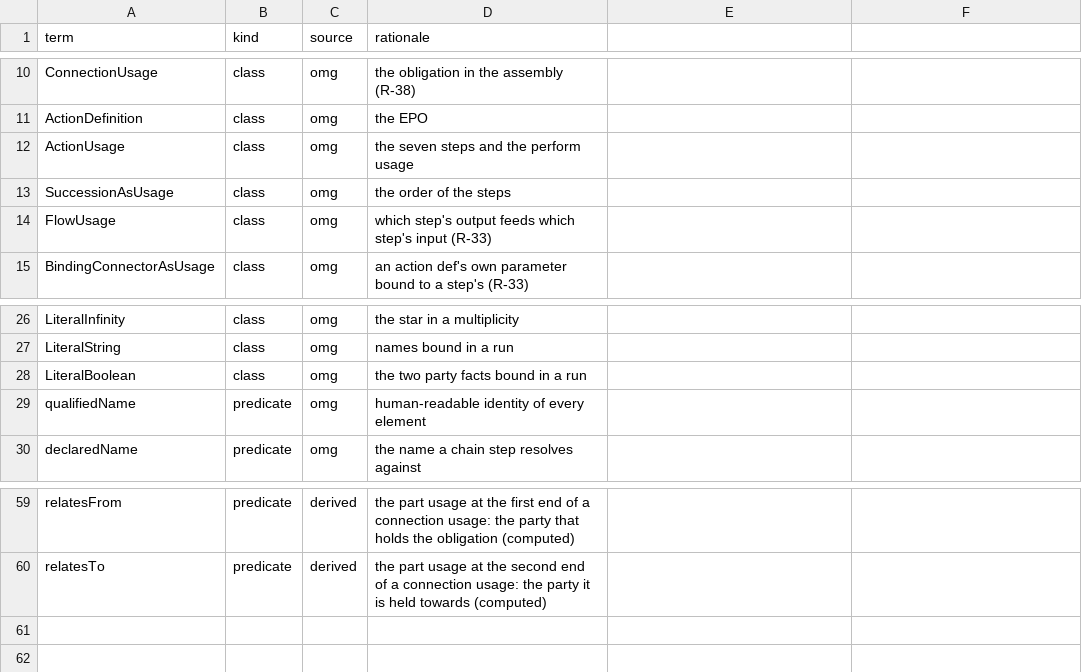
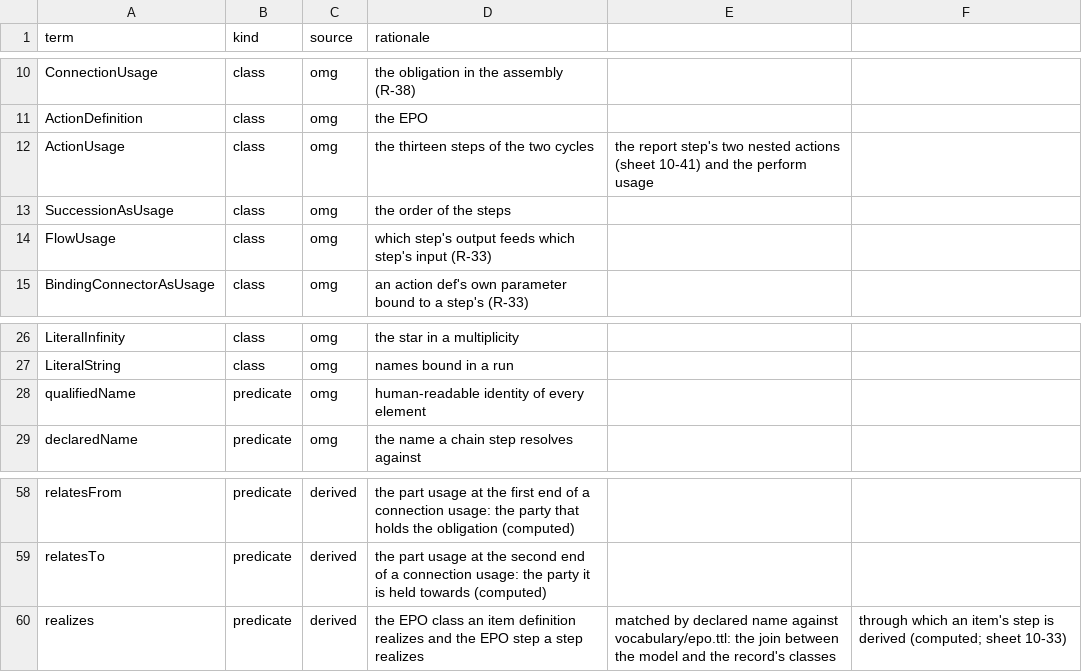
Before and after one commit to DynamicalSystemsGroup/og-caie-spec, a CSV file: model/sysml_term_map.csv, drawn as a sheet; only a part is shown, gaps mark what is left out.

Commit message:
R-50 sheet 10 in the model, the ontology, the record and the shapes: the sponsor's signatory signs, declares, approves and accepts (10-06); independence and user interest declared (10-07); the provider fact (10-09); access with its period and instrument (10-04); the agreement accepts the proposal and the work is under it (10-05); the sponsor approves the requirement set (10-01); plan deviations (10-16); weights with a rationale, no threshold (10-10); the approval owns the recommendation (10-11); judgment rules and no cherry-picking (10-12, 10-14); one person one role (10-13); independence at the person level (10-15); the session bound to the test item (10-17); the verdict on the record before the final report, with its digests (10-18, 10-41); acceptance as the act on receipt (10-03); the record a bundle with every global constraint anchored on it (10-31); the step derived through ogm:realizes, never asserted (10-33); the measles evaluation, tagged synthetic (10-42, 10-43); every UNION branch restating what its filters need under rdflib; every counterexample the record with one change, written by a script
Co-authored-by: Julie Hollek <8205326+jkru@users.noreply.github.com>

```diff
--- a/model/sysml_term_map.csv
+++ b/model/sysml_term_map.csv
@@ -11,3 +11,3 @@ ConnectionUsage,class,omg,the obligation in the assembly (R-38)
 ActionDefinition,class,omg,the EPO
-ActionUsage,class,omg,the seven steps and the perform usage
+ActionUsage,class,omg,the thirteen steps of the two cycles, the report step's two nested actions (sheet 10-41) and the perform usage
 SuccessionAsUsage,class,omg,the order of the steps
@@ -27,3 +27,2 @@ LiteralInfinity,class,omg,the star in a multiplicity
 LiteralString,class,omg,names bound in a run
-LiteralBoolean,class,omg,the two party facts bound in a run
 qualifiedName,predicate,omg,human-readable identity of every element
@@ -60 +59,2 @@ relatesFrom,predicate,derived,the part usage at the first end of a connection us
 relatesTo,predicate,derived,the part usage at the second end of a connection usage: the party it is held towards (computed)
+realizes,predicate,derived,the EPO class an item definition realizes and the EPO step a step realizes, matched by declared name against vocabulary/epo.ttl: the join between the model and the record's classes, through which an item's step is derived (computed; sheet 10-33)
```
Also changed, not shown: 54 other files.
